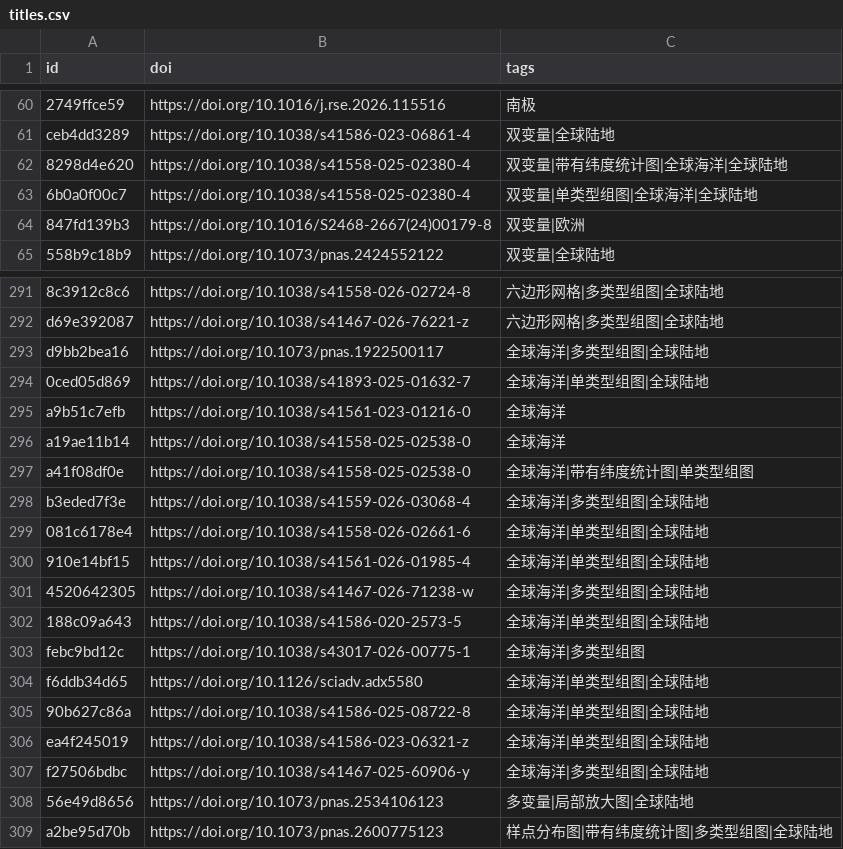
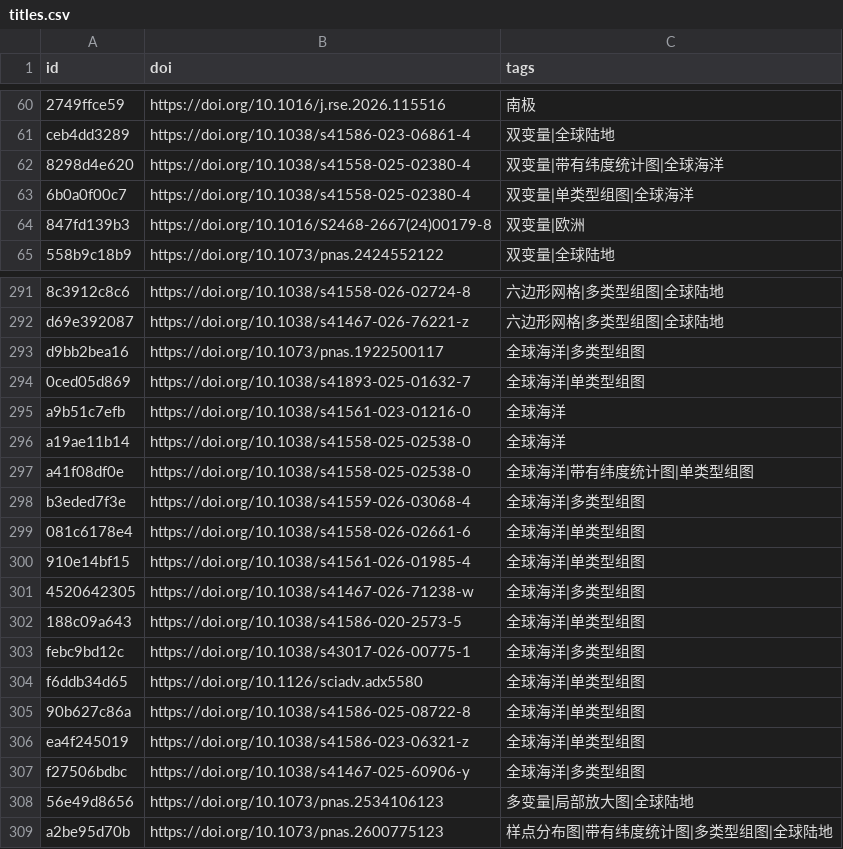
Before and after one commit to zbhgis/GeoSciPlot, a CSV file: meta/titles.csv, drawn as a sheet; only a part is shown, gaps mark what is left out; the diff names each change by its address in the sheet, - before the commit and + after, or states it on an @@ line.

```diff
--- a/meta/titles.csv
+++ b/meta/titles.csv
-C62 (tags): 双变量|带有纬度统计图|全球海洋|全球陆地
+C62 (tags): 双变量|带有纬度统计图|全球海洋
-C63 (tags): 双变量|单类型组图|全球海洋|全球陆地
+C63 (tags): 双变量|单类型组图|全球海洋
-C293 (tags): 全球海洋|多类型组图|全球陆地
+C293 (tags): 全球海洋|多类型组图
-C294 (tags): 全球海洋|单类型组图|全球陆地
+C294 (tags): 全球海洋|单类型组图
-C298 (tags): 全球海洋|多类型组图|全球陆地
+C298 (tags): 全球海洋|多类型组图
-C299:C300 (tags): 全球海洋|单类型组图|全球陆地
+C299:C300 (tags): 全球海洋|单类型组图
-C301 (tags): 全球海洋|多类型组图|全球陆地
+C301 (tags): 全球海洋|多类型组图
-C302 (tags): 全球海洋|单类型组图|全球陆地
+C302 (tags): 全球海洋|单类型组图
-C304:C306 (tags): 全球海洋|单类型组图|全球陆地
+C304:C306 (tags): 全球海洋|单类型组图
-C307 (tags): 全球海洋|多类型组图|全球陆地
+C307 (tags): 全球海洋|多类型组图
```
Also changed, not shown: 1 other file.
